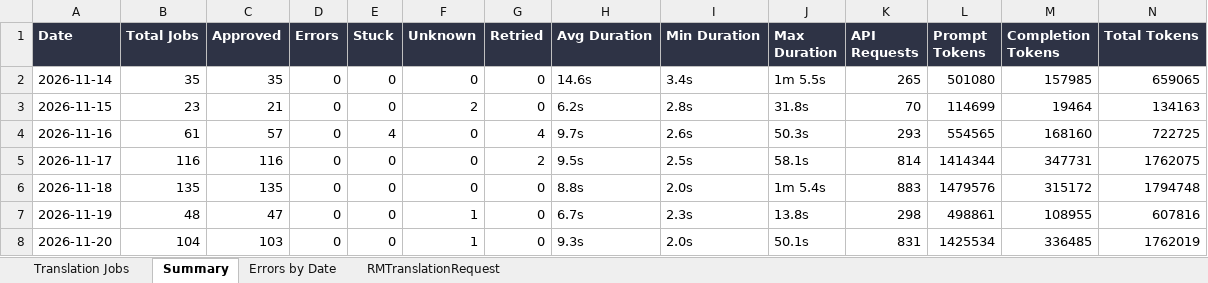
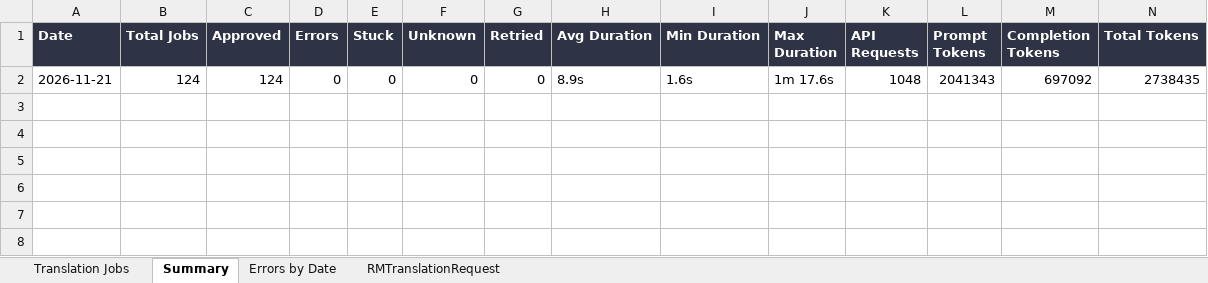
Before and after one commit to adeporra/rm-translation-reports, an Excel workbook: translation_jobs_all_days.xlsx, sheet Summary, drawn as a sheet; values as stored, in another font and other column widths than the file's, no borders; removed rows and columns are numbered as before the commit, all else as after; the diff names each change by its address in the sheet, - before the commit and + after, or states it on an @@ line.

```diff
--- a/translation_jobs_all_days.xlsx (sheet Summary)
+++ b/translation_jobs_all_days.xlsx (sheet Summary)
-row 2: 2026-11-14 | 35 | 35 | 0 | 0 | 0 | 0 | 14.6s | 3.4s | 1m 5.5s | 265 | 501080 | 157985 | 659065
-row 3: 2026-11-15 | 23 | 21 | 0 | 0 | 2 | 0 | 6.2s | 2.8s | 31.8s | 70 | 114699 | 19464 | 134163
-row 4: 2026-11-16 | 61 | 57 | 0 | 4 | 0 | 4 | 9.7s | 2.6s | 50.3s | 293 | 554565 | 168160 | 722725
-row 5: 2026-11-17 | 116 | 116 | 0 | 0 | 0 | 2 | 9.5s | 2.5s | 58.1s | 814 | 1414344 | 347731 | 1762075
-row 6: 2026-11-18 | 135 | 135 | 0 | 0 | 0 | 0 | 8.8s | 2.0s | 1m 5.4s | 883 | 1479576 | 315172 | 1794748
-row 7: 2026-11-19 | 48 | 47 | 0 | 0 | 1 | 0 | 6.7s | 2.3s | 13.8s | 298 | 498861 | 108955 | 607816
-row 8: 2026-11-20 | 104 | 103 | 0 | 0 | 1 | 0 | 9.3s | 2.0s | 50.1s | 831 | 1425534 | 336485 | 1762019
+row 2: 2026-11-21 | 124 | 124 | 0 | 0 | 0 | 0 | 8.9s | 1.6s | 1m 17.6s | 1048 | 2041343 | 697092 | 2738435
```
Also changed, not shown: sheet Translation Jobs, sheet RMTranslationRequest, sheet Errors by Date, 10 other files.
